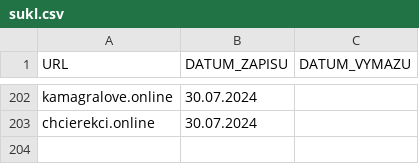
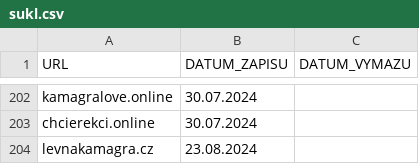
Before and after one commit to analogic/cz-gov-blocks, a CSV file: original/sukl.csv, drawn as a sheet; only a part is shown, gaps mark what is left out; the diff names each change by its address in the sheet, - before the commit and + after, or states it on an @@ line.

```diff
--- a/original/sukl.csv
+++ b/original/sukl.csv
+row 204: levnakamagra.cz | 23.08.2024
```
Also changed, not shown: csv/sukl.csv, 2 other files.
